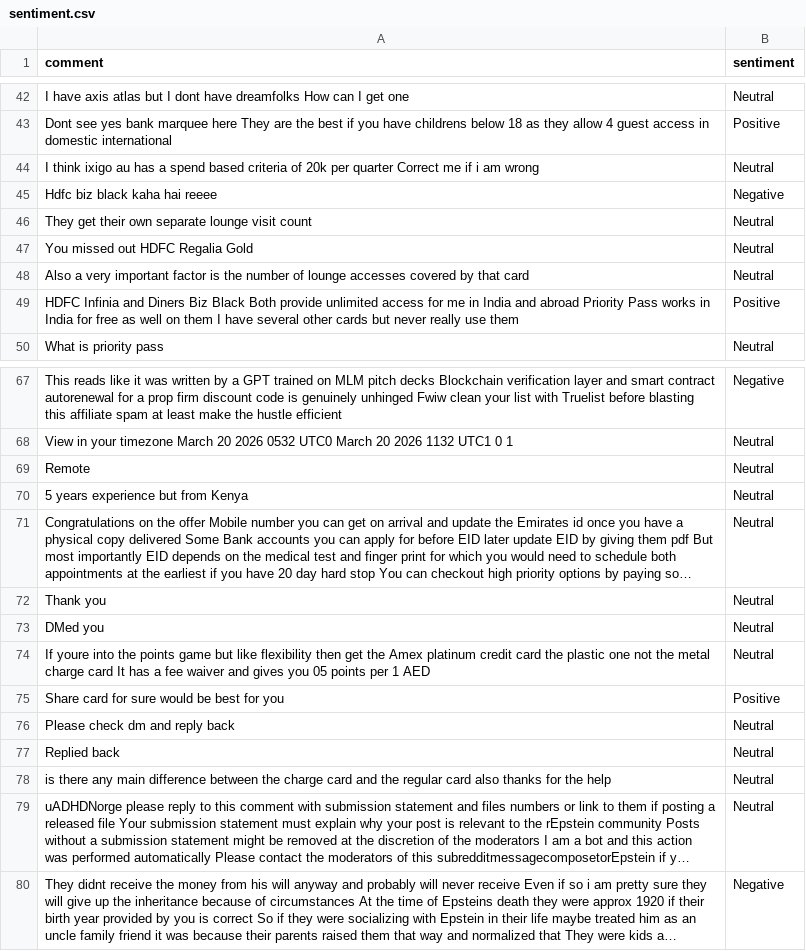
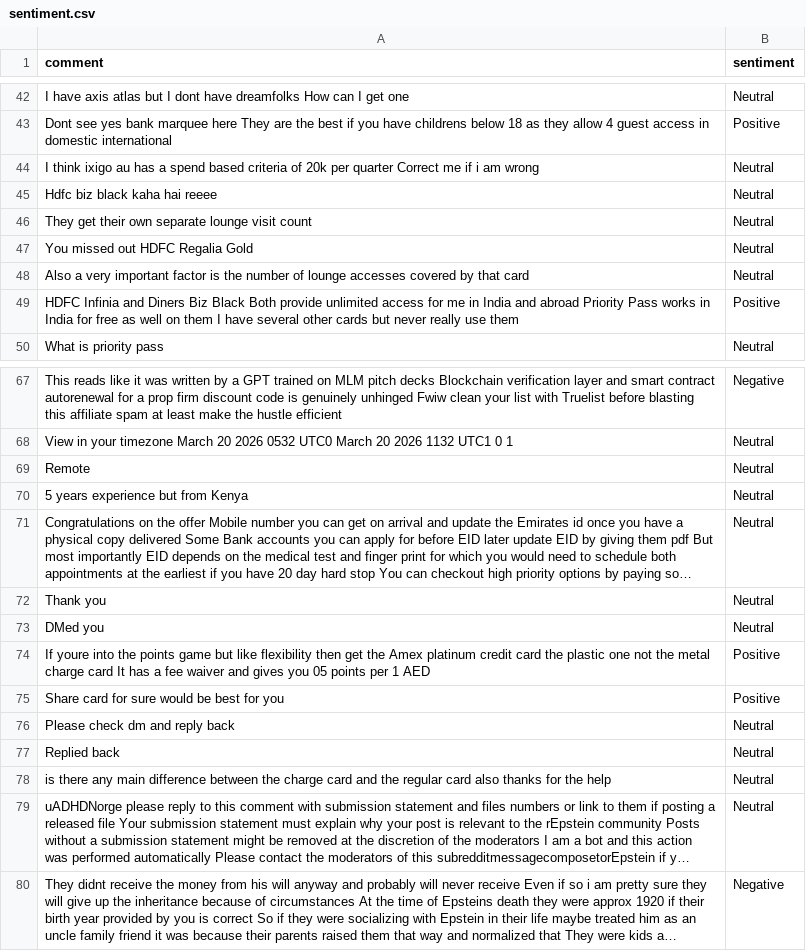
Before and after one commit to felixabraham670706/sentiment, a CSV file: sentiment.csv, drawn as a sheet; only a part is shown, gaps mark what is left out; long unchanged cells end in ….

```diff
--- a/sentiment.csv
+++ b/sentiment.csv
@@ -44,3 +44,3 @@ Dont see yes bank marquee here They are the best if you have childrens below 18
 I think ixigo au has a spend based criteria of 20k per quarter Correct me if i am wrong,Neutral
-Hdfc biz black kaha hai reeee,Negative
+Hdfc biz black kaha hai reeee,Neutral
 They get their own separate lounge visit count,Neutral
@@ -73,3 +73,3 @@ Thank you,Neutral
 DMed you,Neutral
-If youre into the points game but like flexibility then get the Amex platinum credit card the plastic one not the metal charge card It has a fee waiver and gives you 05 points per 1 AED,Neutral
+If youre into the points game but like flexibility then get the Amex platinum credit card the plastic one not the metal charge card It has a fee waiver and gives you 05 points per 1 AED,Positive
 Share card for sure would be best for you,Positive
```
